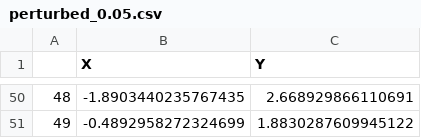
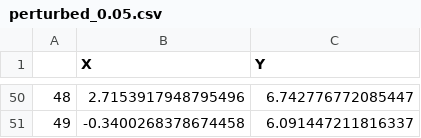
Before and after one commit to tjvanderende/privacy-preserved-clustering-with-nD-Laplace, a CSV file: RQ1/export/perturbed_0.05.csv, drawn as a sheet; only a part is shown, gaps mark what is left out; the diff covers the shown part only.

Commit message:
wip for seeds dataset

```diff
--- a/RQ1/export/perturbed_0.05.csv
+++ b/RQ1/export/perturbed_0.05.csv
@@ -50,2 +50,2 @@
-48,-1.8903440235767435,2.668929866110691
-49,-0.4892958272324699,1.8830287609945122
+48,2.7153917948795496,6.742776772085447
+49,-0.3400268378674458,6.091447211816337
```
Also changed, not shown: 96 edited cells elsewhere in this file, RQ1/export/perturbed_0.1.csv, RQ1/export/perturbed_2.csv, 48 other files.
